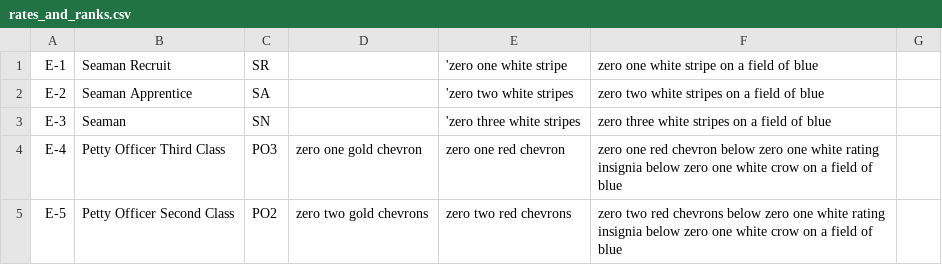
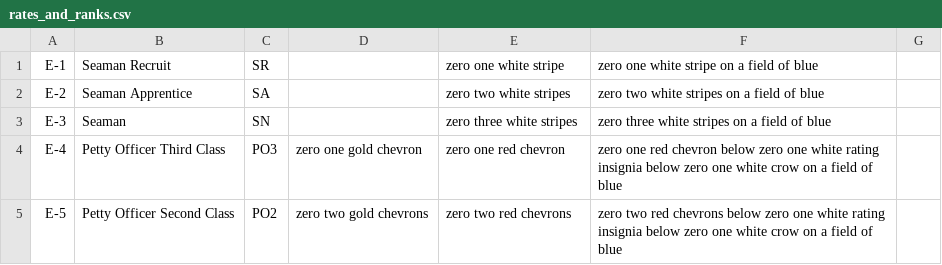
Before and after one commit to alppdcjr12/coast_guard_bootcamp_study_guide, a CSV file: resources/rates_and_ranks.csv, drawn as a sheet; only a part is shown.

Commit message:
not displaying the list_all_enlisted_ratings questions unless specified; typos removed from CSVs

```diff
--- a/resources/rates_and_ranks.csv
+++ b/resources/rates_and_ranks.csv
@@ -1,4 +1,4 @@
-E-1,Seaman Recruit,SR,,'zero one white stripe,zero one white stripe on a field of blue,
-E-2,Seaman Apprentice,SA,,'zero two white stripes,zero two white stripes on a field of blue,
-E-3,Seaman,SN,,'zero three white stripes,zero three white stripes on a field of blue,
+E-1,Seaman Recruit,SR,,zero one white stripe,zero one white stripe on a field of blue,
+E-2,Seaman Apprentice,SA,,zero two white stripes,zero two white stripes on a field of blue,
+E-3,Seaman,SN,,zero three white stripes,zero three white stripes on a field of blue,
 E-4,Petty Officer Third Class,PO3,zero one gold chevron,zero one red chevron,zero one red chevron below zero one white rating insignia below zero one white crow on a field of blue,
```
Also changed, not shown: 1 other file.
